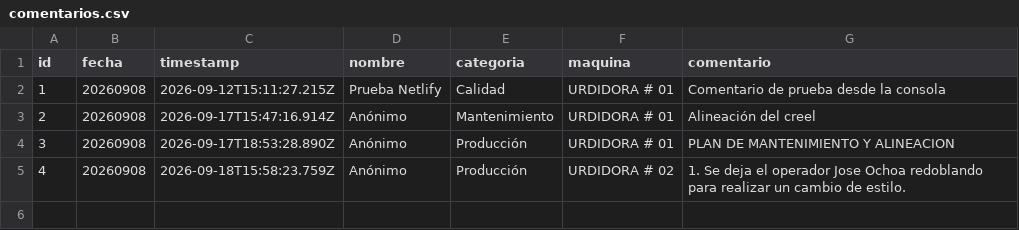
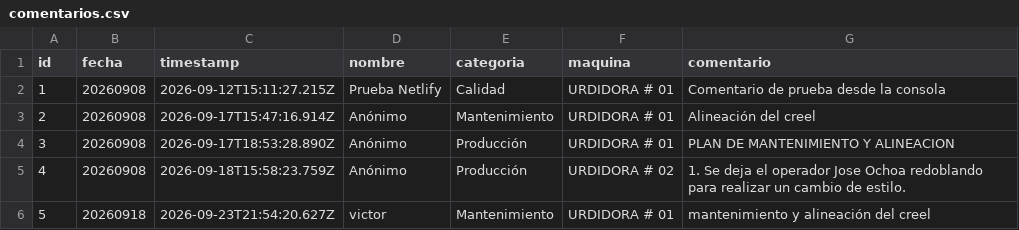
Before and after one commit to fherross3-ops/PH_urdido, a CSV file: data/comentarios.csv, drawn as a sheet; the diff names each change by its address in the sheet, - before the commit and + after, or states it on an @@ line.

Commit message:
Comentario #5 - 20260918 - Mantenimiento

```diff
--- a/data/comentarios.csv
+++ b/data/comentarios.csv
+row 6: 5 | 20260918 | 2026-09-23T21:54:20.627Z | victor | Mantenimiento | URDIDORA # 01 | mantenimiento y alineación del creel
```
